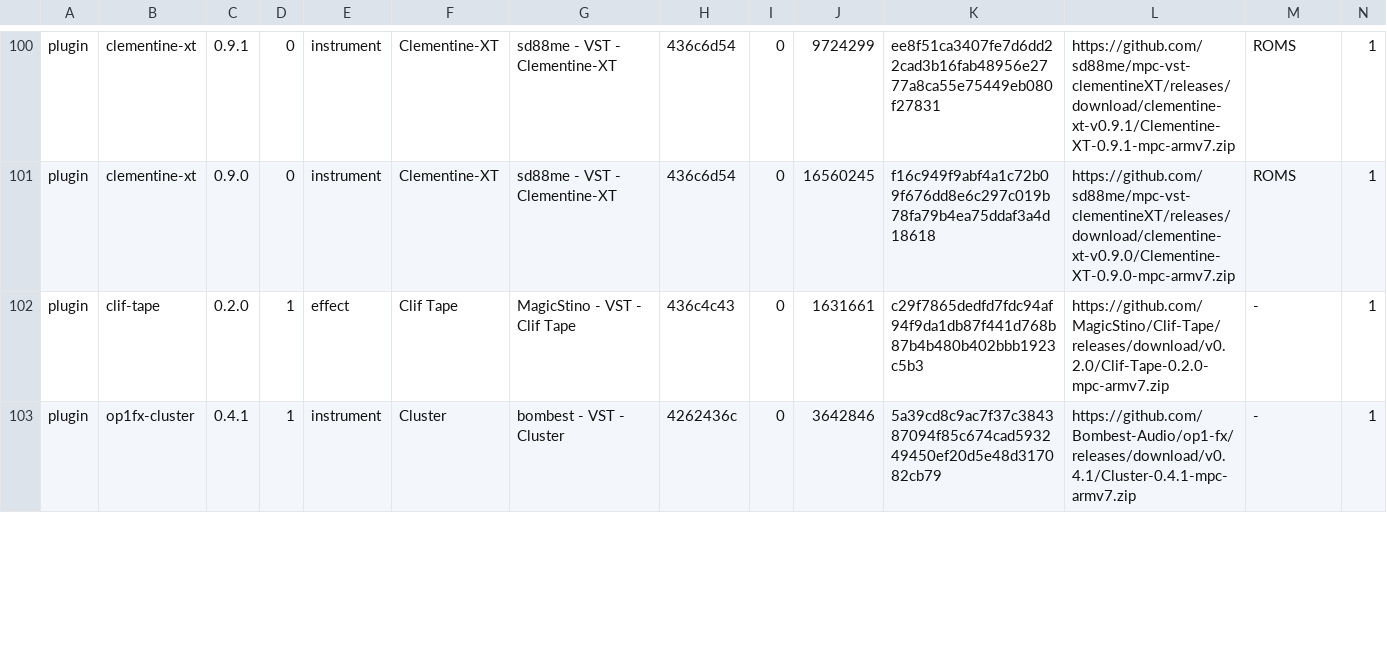
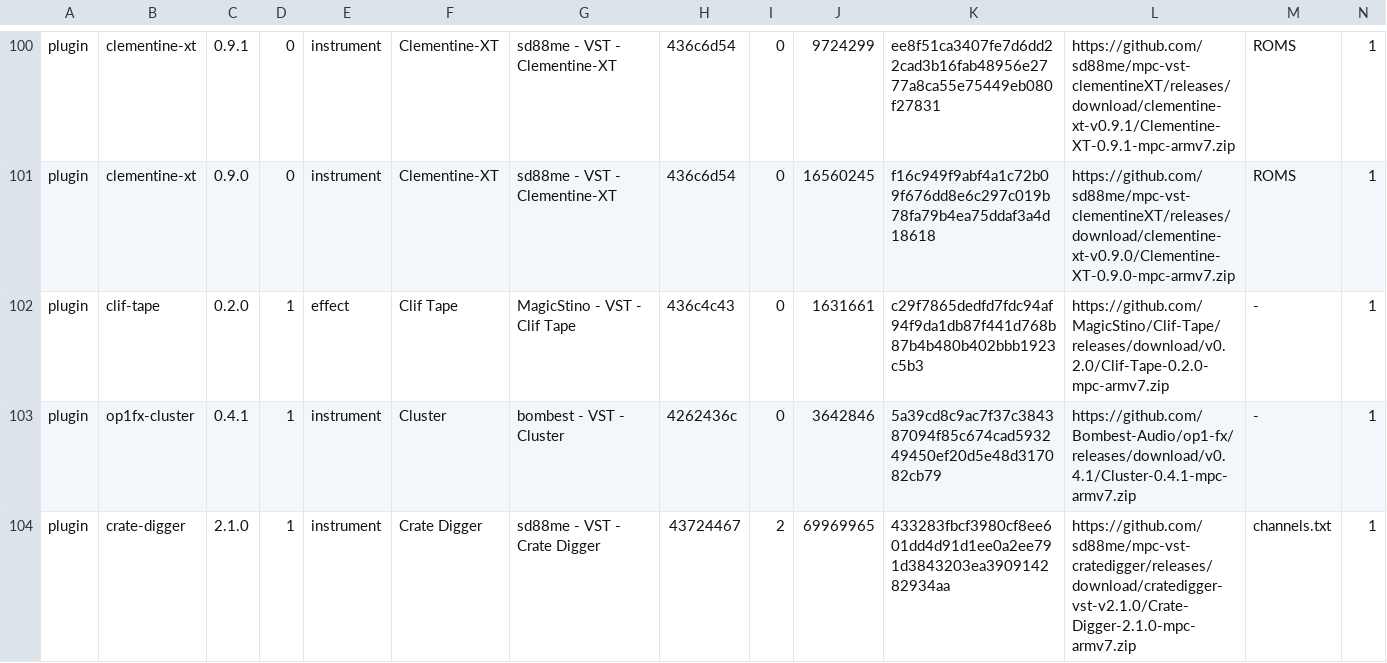
Before and after one commit to sd88me/sd88me.github.io, a TSV file: mpc-vst-plugins/catalog.tsv, drawn as a sheet; only a part is shown, gaps mark what is left out; rows hold the shown columns only; the diff covers the shown part only; the diff names each change by its address in the sheet, - before the commit and + after, or states it on an @@ line.

Commit message:
Mirror the catalog from open-mpc/mpc-vst-plugins@cf072c7

```diff
--- a/mpc-vst-plugins/catalog.tsv
+++ b/mpc-vst-plugins/catalog.tsv
+row 104: plugin | crate-digger | 2.1.0 | 1 | instrument | Crate Digger | sd88me - VST - Crate Digger | 43724467 | 2 | 69969965 | 433283fbcf3980cf8ee601dd4d91d1ee0a2ee791d3843203ea390914282934aa | https://github.com/sd88me/mpc-vst-cratedigger/releases/download/cratedigger-vst-v2.1.0/Crate-Digger-2.1.0-mpc-armv7.zip | channels.txt | 1
```
Also changed, not shown: 3 added rows, 2 removed rows and 4 edited cells elsewhere in this file, 2 other files.
